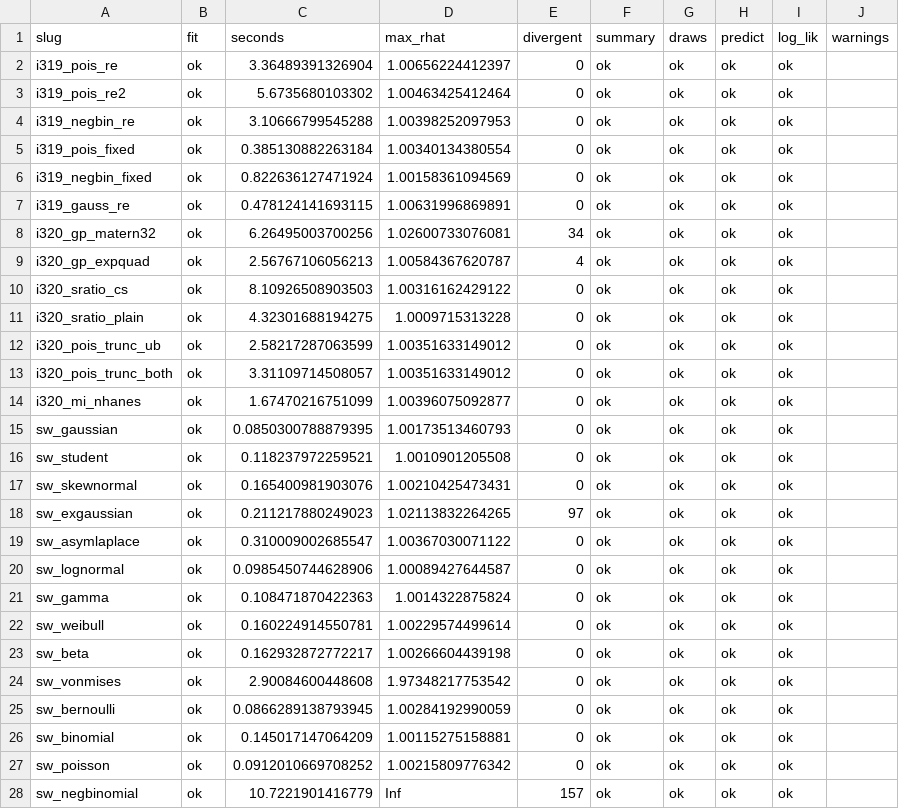
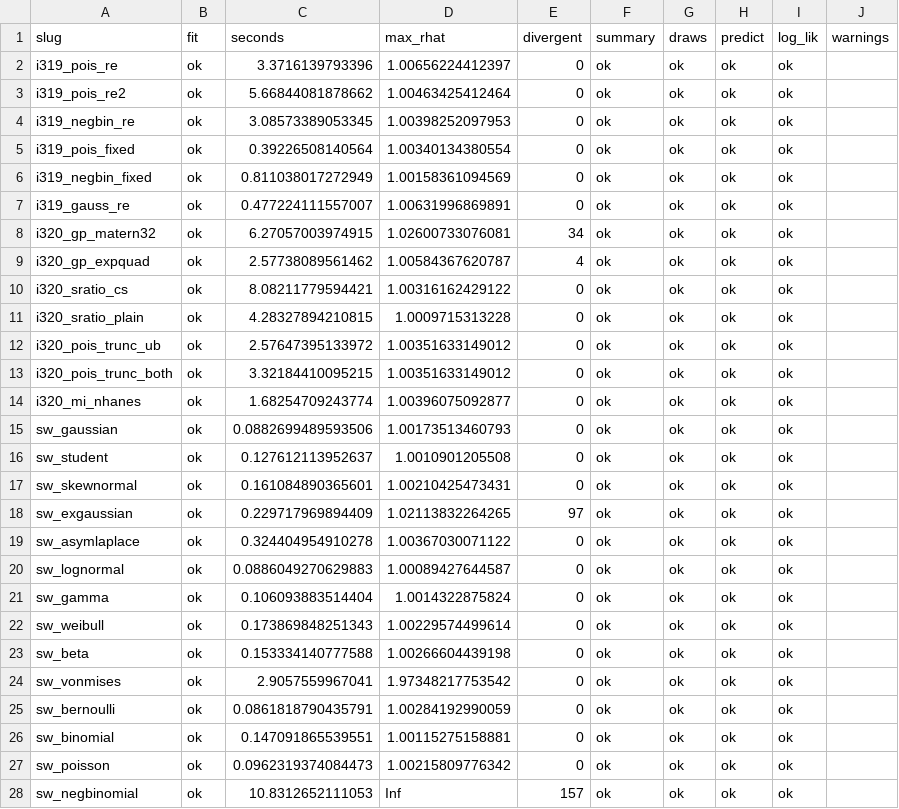
Before and after one commit to seantalts/stanli, a TSV file: output/brms-end-to-end/stanli.tsv, drawn as a sheet; only a part is shown; the diff covers the shown part only.

Commit message:
brms end to end: re-record with the as_stanfit fixes
Same comparison; the brms backend now passes metric, stepsize and
adapt_engaged and needs stanli 0.23.0.

```diff
--- a/output/brms-end-to-end/stanli.tsv
+++ b/output/brms-end-to-end/stanli.tsv
@@ -1,28 +1,28 @@
 slug	fit	seconds	max_rhat	divergent	summary	draws	predict	log_lik	warnings
-i319_pois_re	ok	3.36489391326904	1.00656224412397	0	ok	ok	ok	ok	
-i319_pois_re2	ok	5.6735680103302	1.00463425412464	0	ok	ok	ok	ok	
-i319_negbin_re	ok	3.10666799545288	1.00398252097953	0	ok	ok	ok	ok	
-i319_pois_fixed	ok	0.385130882263184	1.00340134380554	0	ok	ok	ok	ok	
-i319_negbin_fixed	ok	0.822636127471924	1.00158361094569	0	ok	ok	ok	ok	
-i319_gauss_re	ok	0.478124141693115	1.00631996869891	0	ok	ok	ok	ok	
-i320_gp_matern32	ok	6.26495003700256	1.02600733076081	34	ok	ok	ok	ok	
-i320_gp_expquad	ok	2.56767106056213	1.00584367620787	4	ok	ok	ok	ok	
-i320_sratio_cs	ok	8.10926508903503	1.00316162429122	0	ok	ok	ok	ok	
-i320_sratio_plain	ok	4.32301688194275	1.0009715313228	0	ok	ok	ok	ok	
-i320_pois_trunc_ub	ok	2.58217287063599	1.00351633149012	0	ok	ok	ok	ok	
-i320_pois_trunc_both	ok	3.31109714508057	1.00351633149012	0	ok	ok	ok	ok	
-i320_mi_nhanes	ok	1.67470216751099	1.00396075092877	0	ok	ok	ok	ok	
-sw_gaussian	ok	0.0850300788879395	1.00173513460793	0	ok	ok	ok	ok	
-sw_student	ok	0.118237972259521	1.0010901205508	0	ok	ok	ok	ok	
-sw_skewnormal	ok	0.165400981903076	1.00210425473431	0	ok	ok	ok	ok	
-sw_exgaussian	ok	0.211217880249023	1.02113832264265	97	ok	ok	ok	ok	
-sw_asymlaplace	ok	0.310009002685547	1.00367030071122	0	ok	ok	ok	ok	
-sw_lognormal	ok	0.0985450744628906	1.00089427644587	0	ok	ok	ok	ok	
-sw_gamma	ok	0.108471870422363	1.0014322875824	0	ok	ok	ok	ok	
-sw_weibull	ok	0.160224914550781	1.00229574499614	0	ok	ok	ok	ok	
-sw_beta	ok	0.162932872772217	1.00266604439198	0	ok	ok	ok	ok	
-sw_vonmises	ok	2.90084600448608	1.97348217753542	0	ok	ok	ok	ok	
-sw_bernoulli	ok	0.0866289138793945	1.00284192990059	0	ok	ok	ok	ok	
-sw_binomial	ok	0.145017147064209	1.00115275158881	0	ok	ok	ok	ok	
-sw_poisson	ok	0.0912010669708252	1.00215809776342	0	ok	ok	ok	ok	
-sw_negbinomial	ok	10.7221901416779	Inf	157	ok	ok	ok	ok	
+i319_pois_re	ok	3.3716139793396	1.00656224412397	0	ok	ok	ok	ok	
+i319_pois_re2	ok	5.66844081878662	1.00463425412464	0	ok	ok	ok	ok	
+i319_negbin_re	ok	3.08573389053345	1.00398252097953	0	ok	ok	ok	ok	
+i319_pois_fixed	ok	0.39226508140564	1.00340134380554	0	ok	ok	ok	ok	
+i319_negbin_fixed	ok	0.811038017272949	1.00158361094569	0	ok	ok	ok	ok	
+i319_gauss_re	ok	0.477224111557007	1.00631996869891	0	ok	ok	ok	ok	
+i320_gp_matern32	ok	6.27057003974915	1.02600733076081	34	ok	ok	ok	ok	
+i320_gp_expquad	ok	2.57738089561462	1.00584367620787	4	ok	ok	ok	ok	
+i320_sratio_cs	ok	8.08211779594421	1.00316162429122	0	ok	ok	ok	ok	
+i320_sratio_plain	ok	4.28327894210815	1.0009715313228	0	ok	ok	ok	ok	
+i320_pois_trunc_ub	ok	2.57647395133972	1.00351633149012	0	ok	ok	ok	ok	
+i320_pois_trunc_both	ok	3.32184410095215	1.00351633149012	0	ok	ok	ok	ok	
+i320_mi_nhanes	ok	1.68254709243774	1.00396075092877	0	ok	ok	ok	ok	
+sw_gaussian	ok	0.0882699489593506	1.00173513460793	0	ok	ok	ok	ok	
+sw_student	ok	0.127612113952637	1.0010901205508	0	ok	ok	ok	ok	
+sw_skewnormal	ok	0.161084890365601	1.00210425473431	0	ok	ok	ok	ok	
+sw_exgaussian	ok	0.229717969894409	1.02113832264265	97	ok	ok	ok	ok	
+sw_asymlaplace	ok	0.324404954910278	1.00367030071122	0	ok	ok	ok	ok	
+sw_lognormal	ok	0.0886049270629883	1.00089427644587	0	ok	ok	ok	ok	
+sw_gamma	ok	0.106093883514404	1.0014322875824	0	ok	ok	ok	ok	
+sw_weibull	ok	0.173869848251343	1.00229574499614	0	ok	ok	ok	ok	
+sw_beta	ok	0.153334140777588	1.00266604439198	0	ok	ok	ok	ok	
+sw_vonmises	ok	2.9057559967041	1.97348217753542	0	ok	ok	ok	ok	
+sw_bernoulli	ok	0.0861818790435791	1.00284192990059	0	ok	ok	ok	ok	
+sw_binomial	ok	0.147091865539551	1.00115275158881	0	ok	ok	ok	ok	
+sw_poisson	ok	0.0962319374084473	1.00215809776342	0	ok	ok	ok	ok	
+sw_negbinomial	ok	10.8312652111053	Inf	157	ok	ok	ok	ok	
```
Also changed, not shown: 97 edited cells elsewhere in this file, output/brms-end-to-end/cmdstanr.tsv, 2 other files.
